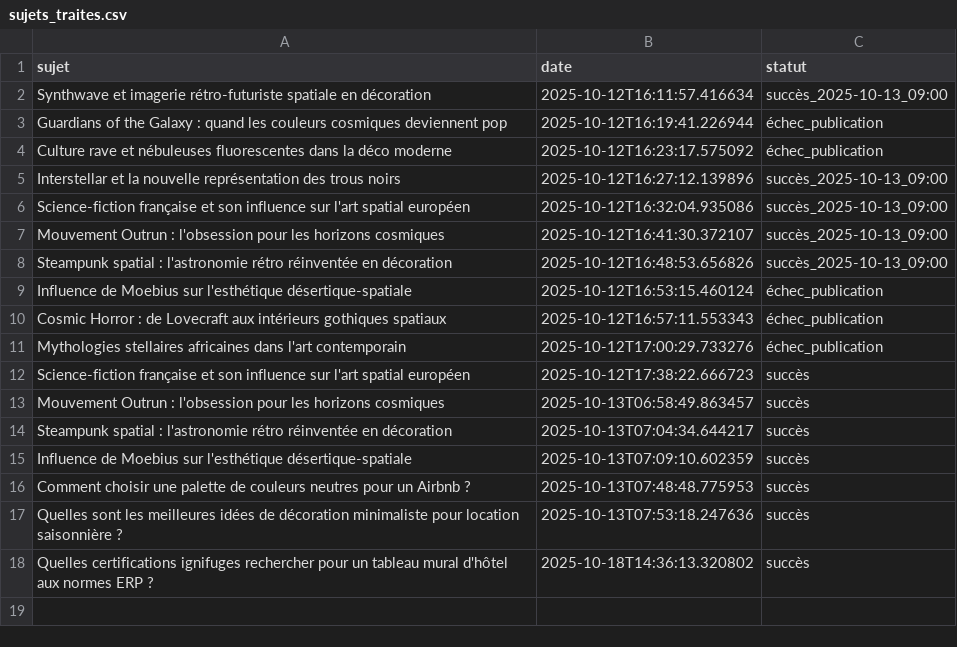
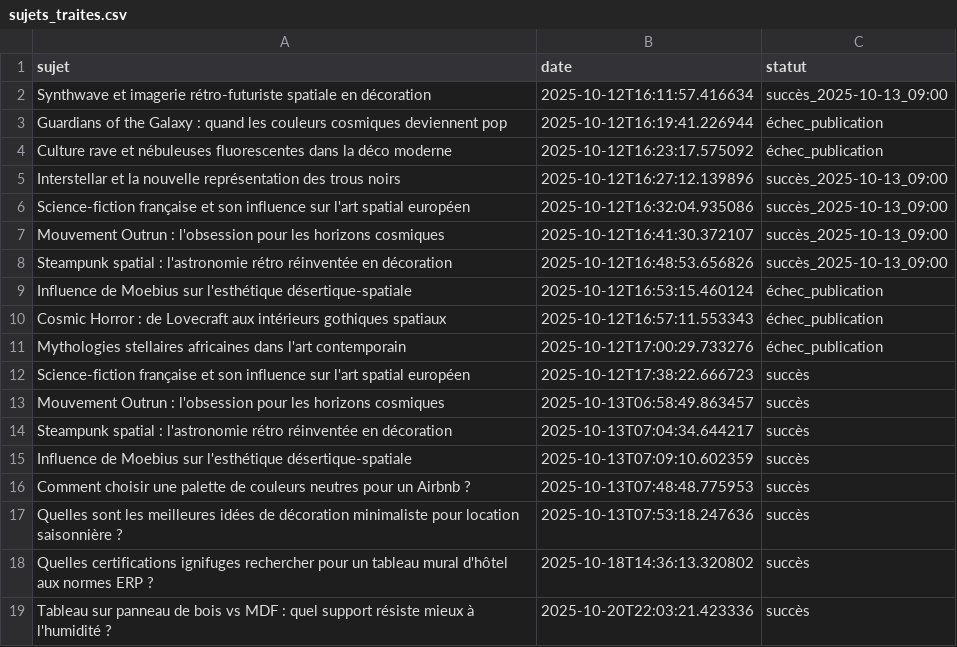
Before and after one commit to Metalosmose21/hotel-luxe-3, a CSV file: sujets_traites.csv, drawn as a sheet.

```diff
--- a/sujets_traites.csv
+++ b/sujets_traites.csv
@@ -18 +18,2 @@ Quelles sont les meilleures idées de décoration minimaliste pour location sais
 Quelles certifications ignifuges rechercher pour un tableau mural d'hôtel aux normes ERP ?,2025-10-18T14:36:13.320802,succès
+Tableau sur panneau de bois vs MDF : quel support résiste mieux à l'humidité ?,2025-10-20T22:03:21.423336,succès
```
Also changed, not shown: sujets.csv.
